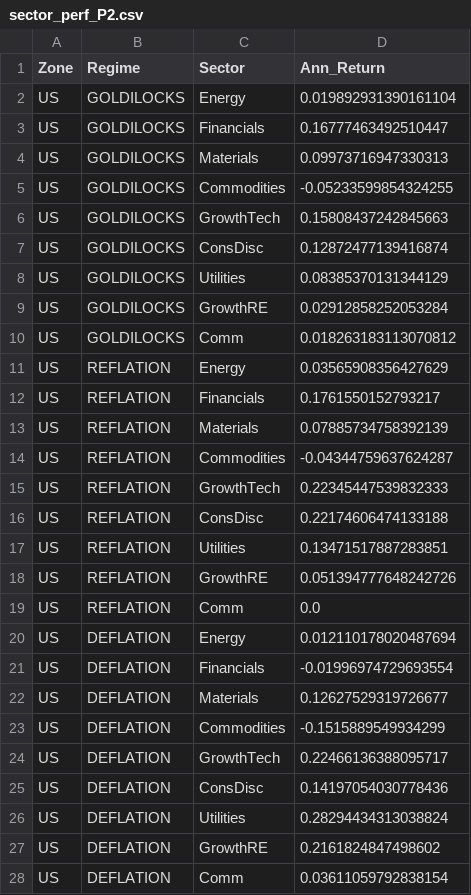
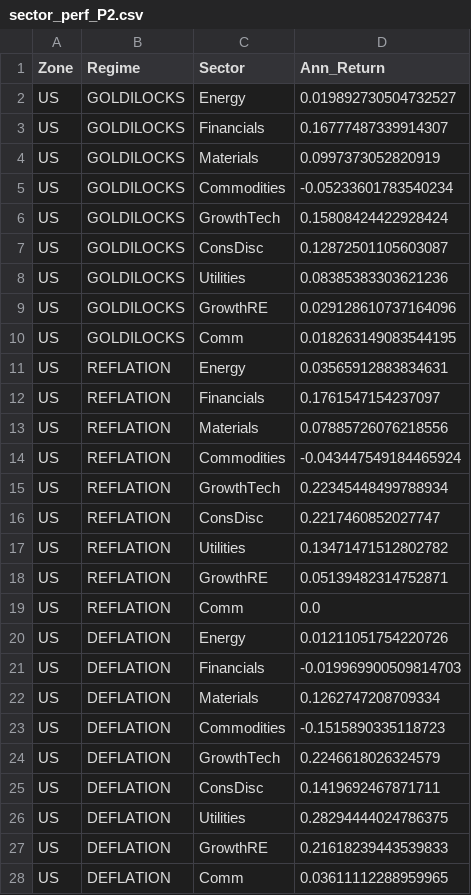
Before and after one commit to lavibration/AllWeather, a CSV file: sector_perf_P2.csv, drawn as a sheet; only a part is shown; the diff covers the shown part only.

```diff
--- a/sector_perf_P2.csv
+++ b/sector_perf_P2.csv
@@ -1,28 +1,28 @@
 Zone,Regime,Sector,Ann_Return
-US,GOLDILOCKS,Energy,0.019892931390161104
-US,GOLDILOCKS,Financials,0.16777463492510447
-US,GOLDILOCKS,Materials,0.09973716947330313
-US,GOLDILOCKS,Commodities,-0.05233599854324255
-US,GOLDILOCKS,GrowthTech,0.15808437242845663
-US,GOLDILOCKS,ConsDisc,0.12872477139416874
-US,GOLDILOCKS,Utilities,0.08385370131344129
-US,GOLDILOCKS,GrowthRE,0.02912858252053284
-US,GOLDILOCKS,Comm,0.018263183113070812
-US,REFLATION,Energy,0.03565908356427629
-US,REFLATION,Financials,0.1761550152793217
-US,REFLATION,Materials,0.07885734758392139
-US,REFLATION,Commodities,-0.04344759637624287
-US,REFLATION,GrowthTech,0.22345447539832333
-US,REFLATION,ConsDisc,0.22174606474133188
-US,REFLATION,Utilities,0.13471517887283851
-US,REFLATION,GrowthRE,0.051394777648242726
+US,GOLDILOCKS,Energy,0.019892730504732527
+US,GOLDILOCKS,Financials,0.16777487339914307
+US,GOLDILOCKS,Materials,0.0997373052820919
+US,GOLDILOCKS,Commodities,-0.05233601783540234
+US,GOLDILOCKS,GrowthTech,0.15808424422928424
+US,GOLDILOCKS,ConsDisc,0.12872501105603087
+US,GOLDILOCKS,Utilities,0.08385383303621236
+US,GOLDILOCKS,GrowthRE,0.029128610737164096
+US,GOLDILOCKS,Comm,0.018263149083544195
+US,REFLATION,Energy,0.03565912883834631
+US,REFLATION,Financials,0.1761547154237097
+US,REFLATION,Materials,0.07885726076218556
+US,REFLATION,Commodities,-0.043447549184465924
+US,REFLATION,GrowthTech,0.22345448499788934
+US,REFLATION,ConsDisc,0.2217460852027747
+US,REFLATION,Utilities,0.13471471512802782
+US,REFLATION,GrowthRE,0.05139482314752871
 US,REFLATION,Comm,0.0
-US,DEFLATION,Energy,0.012110178020487694
-US,DEFLATION,Financials,-0.01996974729693554
-US,DEFLATION,Materials,0.12627529319726677
-US,DEFLATION,Commodities,-0.1515889549934299
-US,DEFLATION,GrowthTech,0.22466136388095717
-US,DEFLATION,ConsDisc,0.14197054030778436
-US,DEFLATION,Utilities,0.28294434313038824
-US,DEFLATION,GrowthRE,0.2161824847498602
-US,DEFLATION,Comm,0.03611059792838154
+US,DEFLATION,Energy,0.01211051754220726
+US,DEFLATION,Financials,-0.019969900509814703
+US,DEFLATION,Materials,0.1262747208709334
+US,DEFLATION,Commodities,-0.1515890335118723
+US,DEFLATION,GrowthTech,0.2246618026324579
+US,DEFLATION,ConsDisc,0.1419692467871711
+US,DEFLATION,Utilities,0.28294444024786375
+US,DEFLATION,GrowthRE,0.21618239443539833
+US,DEFLATION,Comm,0.03611112288959965
```
Also changed, not shown: 44 edited cells elsewhere in this file, backtest_results.csv, sector_perf_P1.csv, 7 other files.
